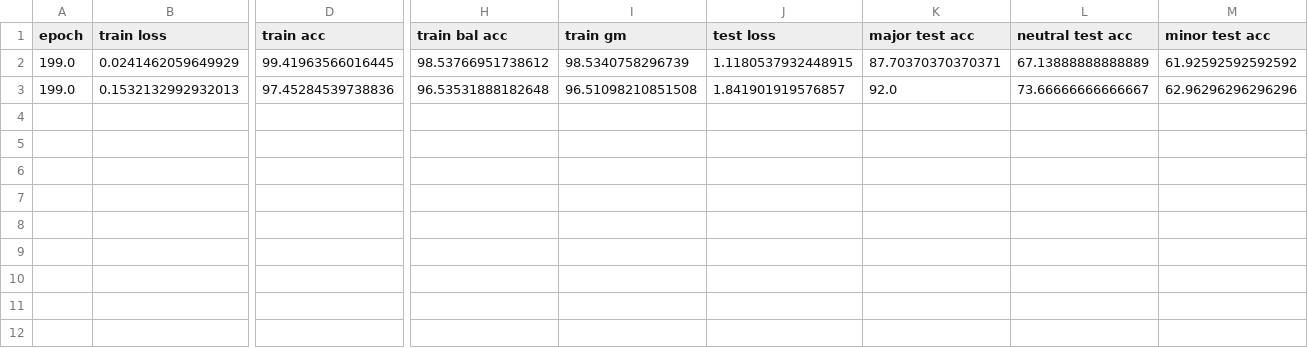
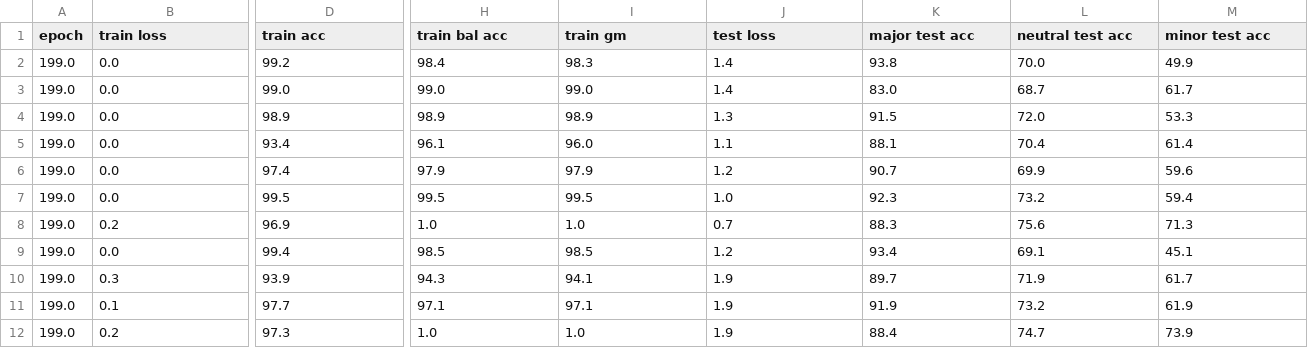
Before and after one commit to pjy0422/M2m, a CSV file: csv/cifar10_100.csv, drawn as a sheet; only a part is shown, gaps mark what is left out; addresses are those after the commit; rows hold the shown columns only; the diff covers the shown part only; the diff names each change by its address in the sheet, - before the commit and + after, or states it on an @@ line.

```diff
--- a/csv/cifar10_100.csv
+++ b/csv/cifar10_100.csv
-B2 (train loss): 0.0241462059649929
+B2 (train loss): 0.0
-D2 (train acc): 99.41963566016445
+D2 (train acc): 99.2
-H2 (train bal acc): 98.53766951738612
+H2 (train bal acc): 98.4
-I2 (train gm): 98.5340758296739
+I2 (train gm): 98.3
-J2 (test loss): 1.1180537932448915
+J2 (test loss): 1.4
-K2 (major test acc): 87.70370370370371
+K2 (major test acc): 93.8
-L2 (neutral test acc): 67.13888888888889
+L2 (neutral test acc): 70.0
-M2 (minor test acc): 61.92592592592592
+M2 (minor test acc): 49.9
+row 3: 199.0 | 0.0 | 99.0 | 99.0 | 99.0 | 1.4 | 83.0 | 68.7 | 61.7
+row 4: 199.0 | 0.0 | 98.9 | 98.9 | 98.9 | 1.3 | 91.5 | 72.0 | 53.3
+row 5: 199.0 | 0.0 | 93.4 | 96.1 | 96.0 | 1.1 | 88.1 | 70.4 | 61.4
+row 6: 199.0 | 0.0 | 97.4 | 97.9 | 97.9 | 1.2 | 90.7 | 69.9 | 59.6
+row 7: 199.0 | 0.0 | 99.5 | 99.5 | 99.5 | 1.0 | 92.3 | 73.2 | 59.4
+row 8: 199.0 | 0.2 | 96.9 | 1.0 | 1.0 | 0.7 | 88.3 | 75.6 | 71.3
+row 9: 199.0 | 0.0 | 99.4 | 98.5 | 98.5 | 1.2 | 93.4 | 69.1 | 45.1
+row 10: 199.0 | 0.3 | 93.9 | 94.3 | 94.1 | 1.9 | 89.7 | 71.9 | 61.7
-B11 (train loss): 0.1532132992932013
+B11 (train loss): 0.1
-D11 (train acc): 97.45284539738836
+D11 (train acc): 97.7
-H11 (train bal acc): 96.53531888182648
+H11 (train bal acc): 97.1
-I11 (train gm): 96.51098210851508
+I11 (train gm): 97.1
-J11 (test loss): 1.841901919576857
+J11 (test loss): 1.9
-K11 (major test acc): 92.0
+K11 (major test acc): 91.9
-L11 (neutral test acc): 73.66666666666667
+L11 (neutral test acc): 73.2
-M11 (minor test acc): 62.96296296296296
+M11 (minor test acc): 61.9
+row 12: 199.0 | 0.2 | 97.3 | 1.0 | 1.0 | 1.9 | 88.4 | 74.7 | 73.9
```
Also changed, not shown: 6 edited cells elsewhere in this file, csv/cifar100_10.csv, csv/cifar100_100.csv, 23 other files.
